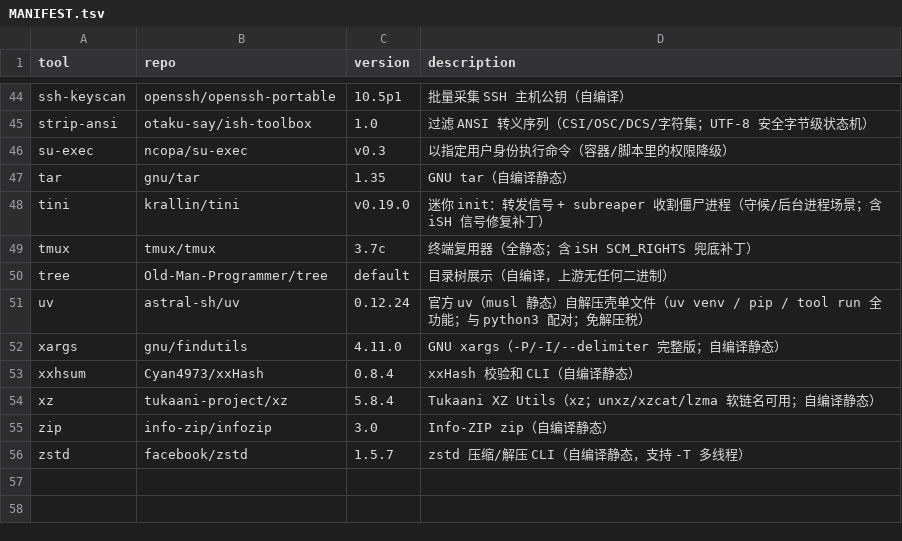
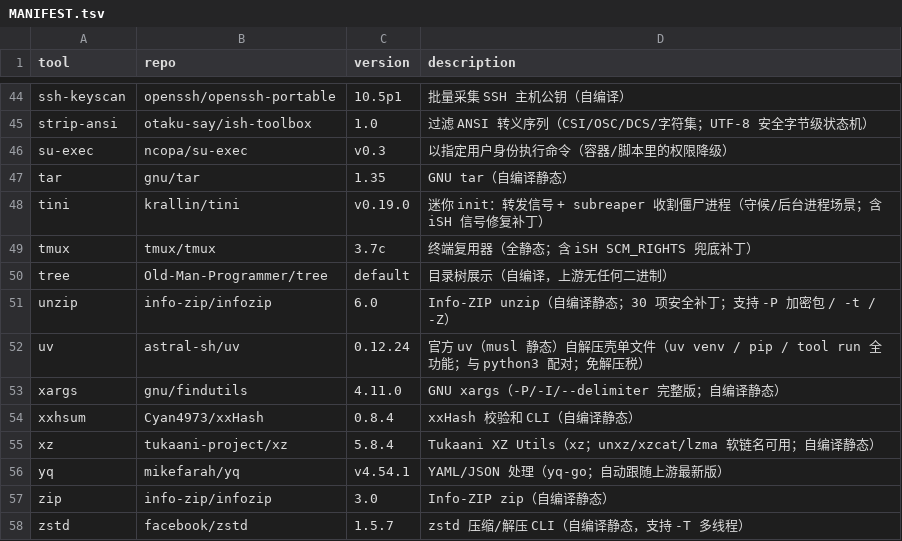
Before and after one commit to otaku-say/ish-toolbox, a TSV file: MANIFEST.tsv, drawn as a sheet; only a part is shown, gaps mark what is left out.

```diff
--- a/MANIFEST.tsv
+++ b/MANIFEST.tsv
@@ -50,2 +50,3 @@ tmux	tmux/tmux	3.7c	终端复用器（全静态；含 iSH SCM_RIGHTS 兜底补
 tree	Old-Man-Programmer/tree	default	目录树展示（自编译，上游无任何二进制）
+unzip	info-zip/infozip	6.0	Info-ZIP unzip（自编译静态；30 项安全补丁；支持 -P 加密包 / -t / -Z）
 uv	astral-sh/uv	0.12.24	官方 uv（musl 静态）自解压壳单文件（uv venv / pip / tool run 全功能；与 python3 配对；免解压税）
@@ -54,2 +55,3 @@ xxhsum	Cyan4973/xxHash	0.8.4	xxHash 校验和 CLI（自编译静态）
 xz	tukaani-project/xz	5.8.4	Tukaani XZ Utils（xz；unxz/xzcat/lzma 软链名可用；自编译静态）
+yq	mikefarah/yq	v4.54.1	YAML/JSON 处理（yq-go；自动跟随上游最新版）
 zip	info-zip/infozip	3.0	Info-ZIP zip（自编译静态）
```
Also changed, not shown: 3 other files.
